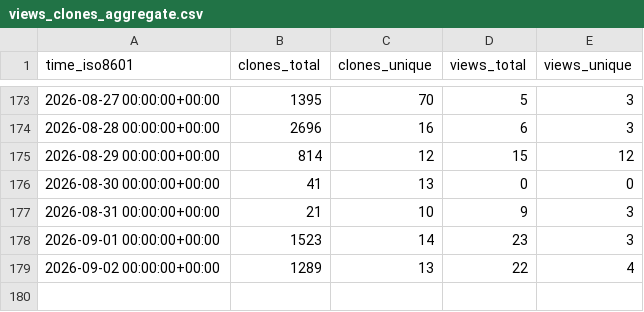
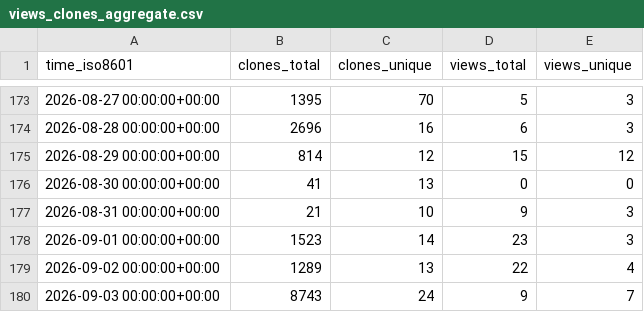
Before and after one commit to nyadla-sys/whisper.tflite, a CSV file: nyadla-sys/whisper.tflite/ghrs-data/views_clones_aggregate.csv, drawn as a sheet; only a part is shown, gaps mark what is left out.

```diff
--- a/nyadla-sys/whisper.tflite/ghrs-data/views_clones_aggregate.csv
+++ b/nyadla-sys/whisper.tflite/ghrs-data/views_clones_aggregate.csv
@@ -179 +179,2 @@ time_iso8601,clones_total,clones_unique,views_total,views_unique
 2026-09-02 00:00:00+00:00,1289,13,22,4
+2026-09-03 00:00:00+00:00,8743,24,9,7
```
Also changed, not shown: 1 other file.
